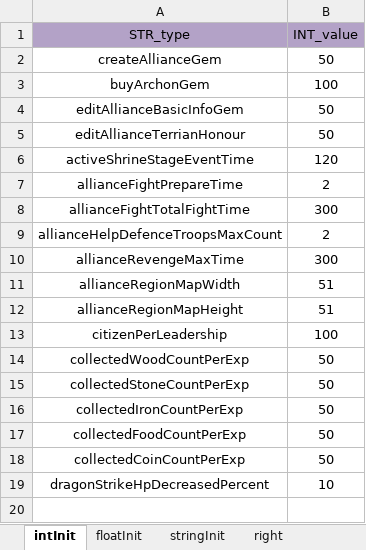
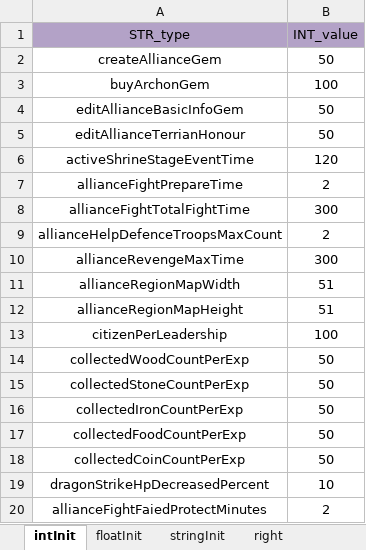
Before and after one commit to ModunZhang/kod_client, an Excel workbook: gameData/shared/AllianceInitData.xlsx, sheet intInit, drawn as a sheet; values as stored, in another font and other column widths than the file's, no borders; the diff names each change by its address in the sheet, - before the commit and + after, or states it on an @@ line.

```diff
--- a/gameData/shared/AllianceInitData.xlsx (sheet intInit)
+++ b/gameData/shared/AllianceInitData.xlsx (sheet intInit)
+row 20: allianceFightFaiedProtectMinutes | 2
```
Also changed, not shown: gameData/shared/HouseFunction.xlsx, gameData/shared/PlayerInitData.xlsx, 11 other files.
